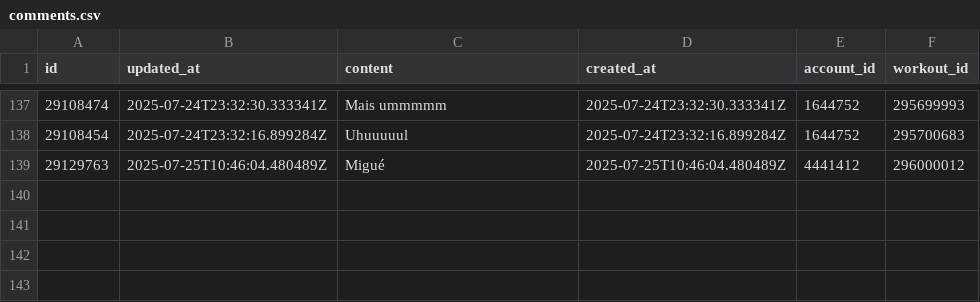
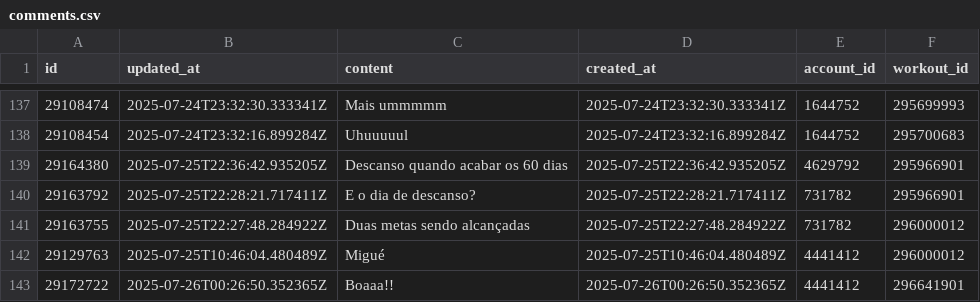
Before and after one commit to GabrielSouzaJesus/ProjetoGmyRats, a CSV file: Dados/comments.csv, drawn as a sheet; only a part is shown, gaps mark what is left out.

```diff
--- a/Dados/comments.csv
+++ b/Dados/comments.csv
@@ -138,2 +138,6 @@ id,updated_at,content,created_at,account_id,workout_id
 29108454,2025-07-24T23:32:16.899284Z,Uhuuuuul,2025-07-24T23:32:16.899284Z,1644752,295700683
+29164380,2025-07-25T22:36:42.935205Z,Descanso quando acabar os 60 dias,2025-07-25T22:36:42.935205Z,4629792,295966901
+29163792,2025-07-25T22:28:21.717411Z,E o dia de descanso?,2025-07-25T22:28:21.717411Z,731782,295966901
+29163755,2025-07-25T22:27:48.284922Z,Duas metas sendo alcançadas,2025-07-25T22:27:48.284922Z,731782,296000012
 29129763,2025-07-25T10:46:04.480489Z,Migué,2025-07-25T10:46:04.480489Z,4441412,296000012
+29172722,2025-07-26T00:26:50.352365Z,Boaaa!!,2025-07-26T00:26:50.352365Z,4441412,296641901
```
Also changed, not shown: Dados/challenge.csv, Dados/check_in_activities.csv, 3 other files.
